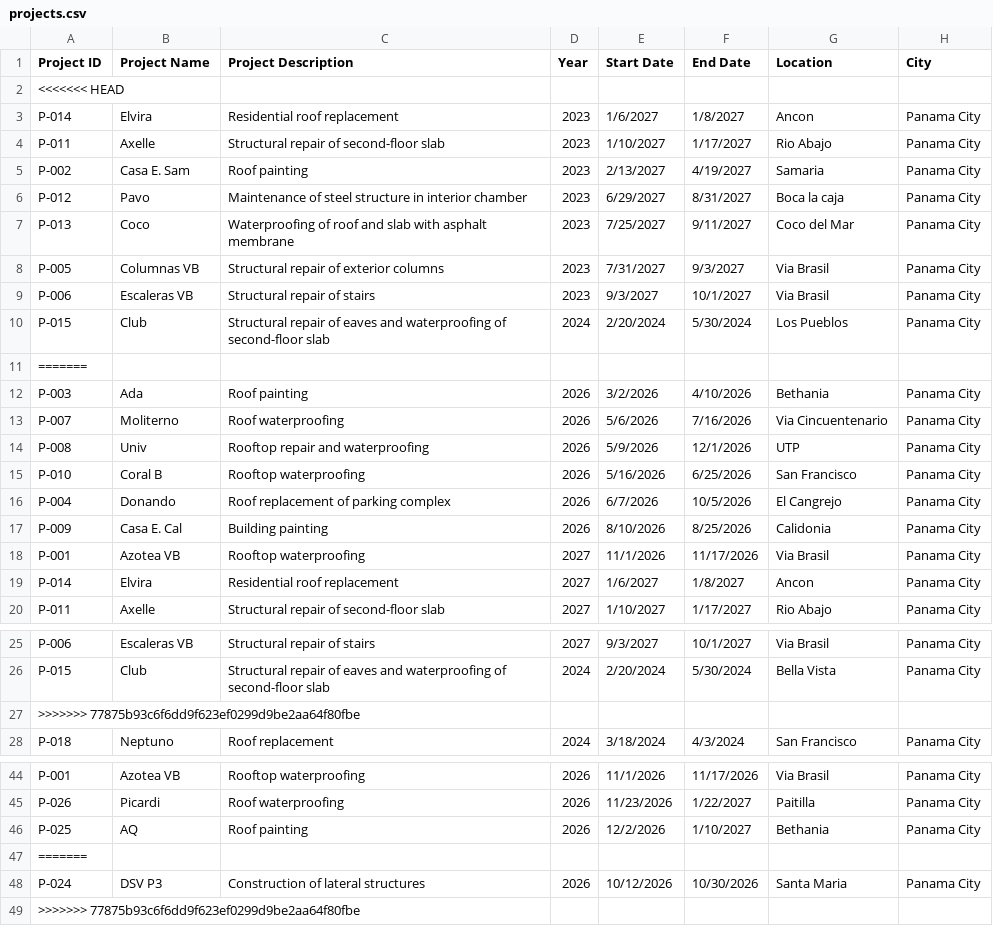
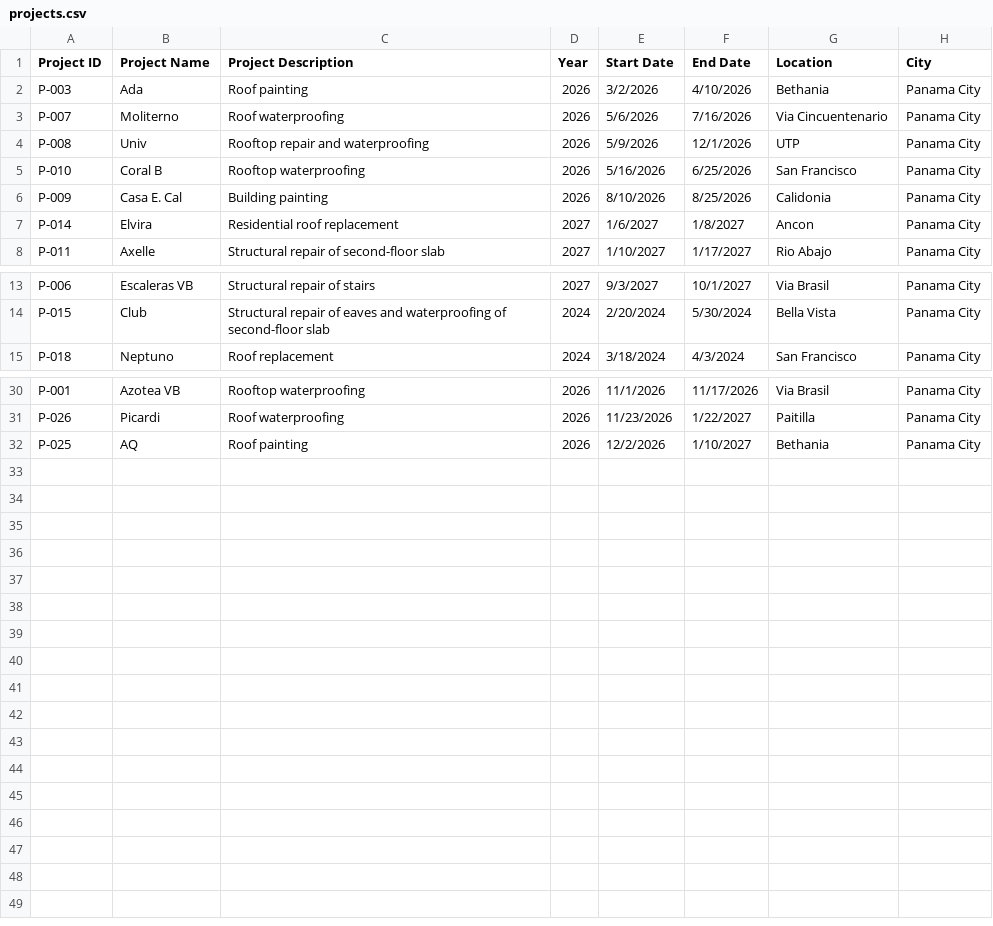
Before and after one commit to ckckcha1/ConstructionProjectManagement, a CSV file: data/projects.csv, drawn as a sheet; only a part is shown, gaps mark what is left out; the diff covers the shown part only.

```diff
--- a/data/projects.csv
+++ b/data/projects.csv
@@ -1,12 +1,2 @@
 Project ID,Project Name,Project Description,Year,Start Date,End Date,Location,City
-<<<<<<< HEAD
-P-014,Elvira,Residential roof replacement,2023,1/6/2027,1/8/2027,Ancon,Panama City
-P-011,Axelle,Structural repair of second-floor slab,2023,1/10/2027,1/17/2027,Rio Abajo,Panama City
-P-002,Casa E. Sam,Roof painting,2023,2/13/2027,4/19/2027,Samaria,Panama City
-P-012,Pavo,Maintenance of steel structure in interior chamber,2023,6/29/2027,8/31/2027,Boca la caja,Panama City
-P-013,Coco,Waterproofing of roof and slab with asphalt membrane,2023,7/25/2027,9/11/2027,Coco del Mar,Panama City
-P-005,Columnas VB,Structural repair of exterior columns,2023,7/31/2027,9/3/2027,Via Brasil,Panama City
-P-006,Escaleras VB,Structural repair of stairs,2023,9/3/2027,10/1/2027,Via Brasil,Panama City
-P-015,Club,Structural repair of eaves and waterproofing of second-floor slab,2024,2/20/2024,5/30/2024,Los Pueblos,Panama City
-=======
 P-003,Ada,Roof painting,2026,3/2/2026,4/10/2026,Bethania,Panama City
@@ -15,5 +5,3 @@ P-008,Univ,Rooftop repair and waterproofing,2026,5/9/2026,12/1/2026,UTP,Panama C
 P-010,Coral B,Rooftop waterproofing,2026,5/16/2026,6/25/2026,San Francisco,Panama City
-P-004,Donando,Roof replacement of parking complex,2026,6/7/2026,10/5/2026,El Cangrejo,Panama City
 P-009,Casa E. Cal,Building painting,2026,8/10/2026,8/25/2026,Calidonia,Panama City
-P-001,Azotea VB,Rooftop waterproofing,2027,11/1/2026,11/17/2026,Via Brasil,Panama City
 P-014,Elvira,Residential roof replacement,2027,1/6/2027,1/8/2027,Ancon,Panama City
@@ -26,3 +14,2 @@ P-006,Escaleras VB,Structural repair of stairs,2027,9/3/2027,10/1/2027,Via Brasi
 P-015,Club,Structural repair of eaves and waterproofing of second-floor slab,2024,2/20/2024,5/30/2024,Bella Vista,Panama City
->>>>>>> 77875b93c6f6dd9f623ef0299d9be2aa64f80fbe
 P-018,Neptuno,Roof replacement,2024,3/18/2024,4/3/2024,San Francisco,Panama City
@@ -46,4 +32 @@ P-026,Picardi,Roof waterproofing,2026,11/23/2026,1/22/2027,Paitilla,Panama City
 P-025,AQ,Roof painting,2026,12/2/2026,1/10/2027,Bethania,Panama City
-=======
-P-024,DSV P3,Construction of lateral structures,2026,10/12/2026,10/30/2026,Santa Maria,Panama City
->>>>>>> 77875b93c6f6dd9f623ef0299d9be2aa64f80fbe
```
Also changed, not shown: 1 removed row elsewhere in this file, data/project_phases.csv, 1 other file.
